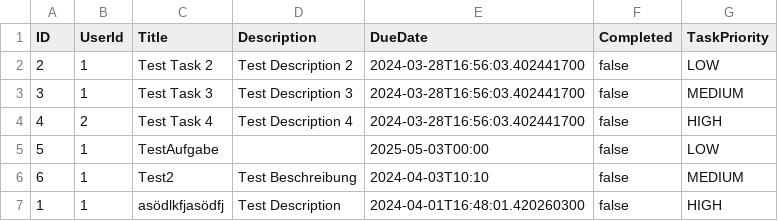
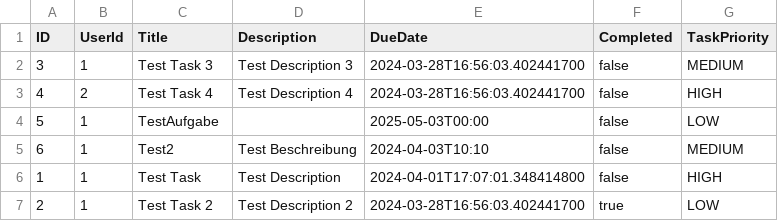
Before and after one commit to ImYourLimit/aufgabenmanager, a CSV file: Aufgabenmanager/src/main/resources/csv/tasks.csv, drawn as a sheet.

Commit message:
add ability to complete task

```diff
--- a/Aufgabenmanager/src/main/resources/csv/tasks.csv
+++ b/Aufgabenmanager/src/main/resources/csv/tasks.csv
@@ -1,3 +1,2 @@
 ID,UserId,Title,Description,DueDate,Completed,TaskPriority
-2,1,Test Task 2,Test Description 2,2024-03-28T16:56:03.402441700,false,LOW
 3,1,Test Task 3,Test Description 3,2024-03-28T16:56:03.402441700,false,MEDIUM
@@ -6,2 +5,3 @@ ID,UserId,Title,Description,DueDate,Completed,TaskPriority
 6,1,Test2,Test Beschreibung,2024-04-03T10:10,false,MEDIUM
-1,1,asödlkfjasödfj,Test Description,2024-04-01T16:48:01.420260300,false,HIGH
+1,1,Test Task,Test Description,2024-04-01T17:07:01.348414800,false,HIGH
+2,1,Test Task 2,Test Description 2,2024-03-28T16:56:03.402441700,true,LOW
```
Also changed, not shown: 3 other files.
